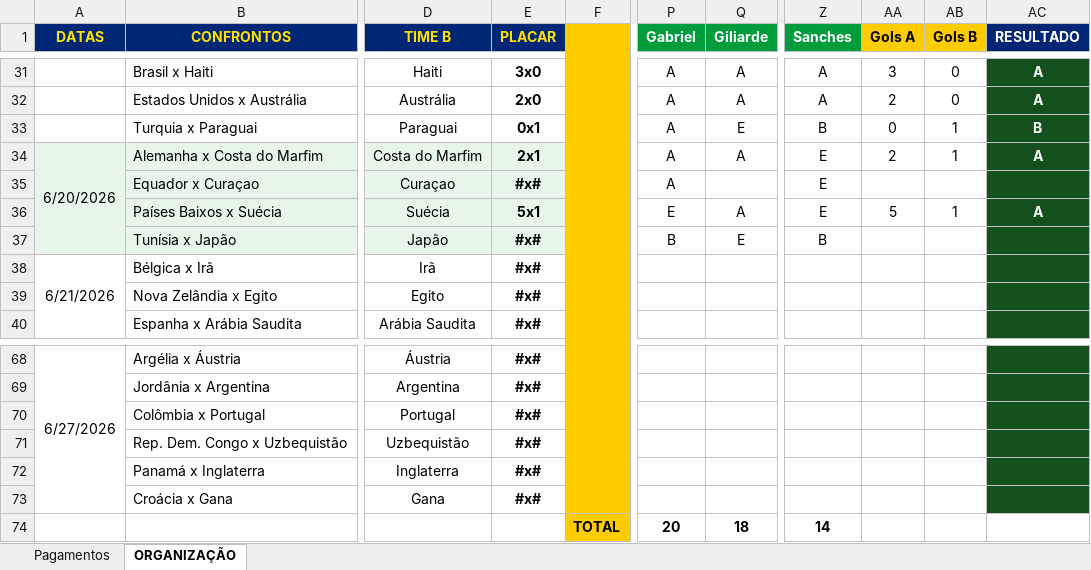
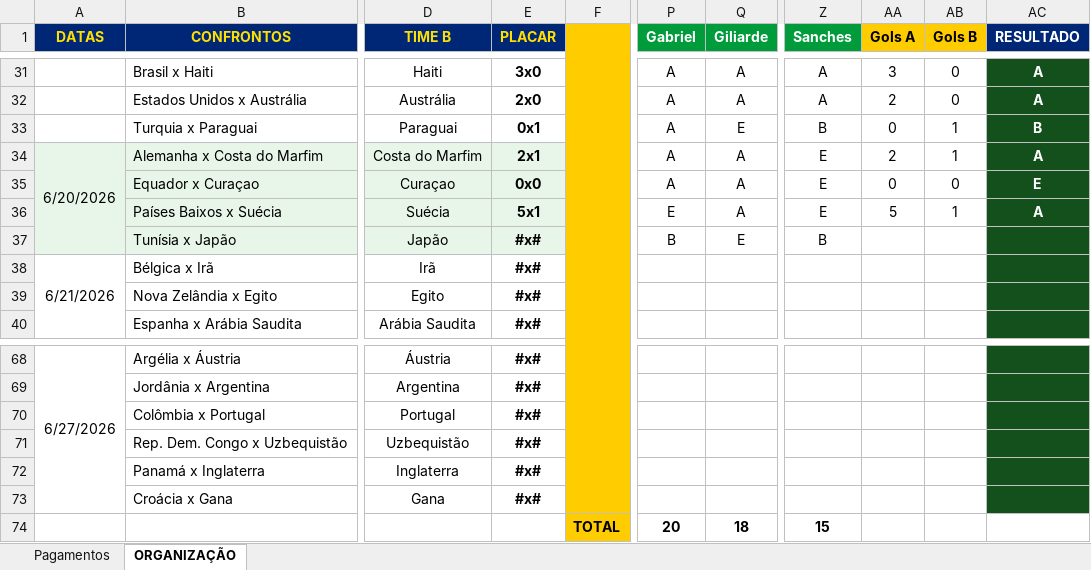
Before and after one commit to ChristianBranco/BolaoCopa, an Excel workbook: BOLAO.xlsx, sheet ORGANIZAÇÃO, drawn as a sheet; only a part is shown, gaps mark what is left out; values as stored, in another font and other column widths than the file's, no borders; conditional formats not drawn; the diff names each change by its address in the sheet, - before the commit and + after, or states it on an @@ line.

Commit message:
Update BOLAO.xlsx

```diff
--- a/BOLAO.xlsx (sheet ORGANIZAÇÃO)
+++ b/BOLAO.xlsx (sheet ORGANIZAÇÃO)
-E35 (PLACAR): #x#
+E35 (PLACAR): 0x0
-Q35 (Giliarde): (empty)
+Q35 (Giliarde): A
-AA35 (Gols A): (empty)
+AA35 (Gols A): 0
-AB35 (Gols B): (empty)
+AB35 (Gols B): 0
-AC35 (RESULTADO): (empty)
+AC35 (RESULTADO): E
-Z74 (Sanches): 14
+Z74 (Sanches): 15
```
